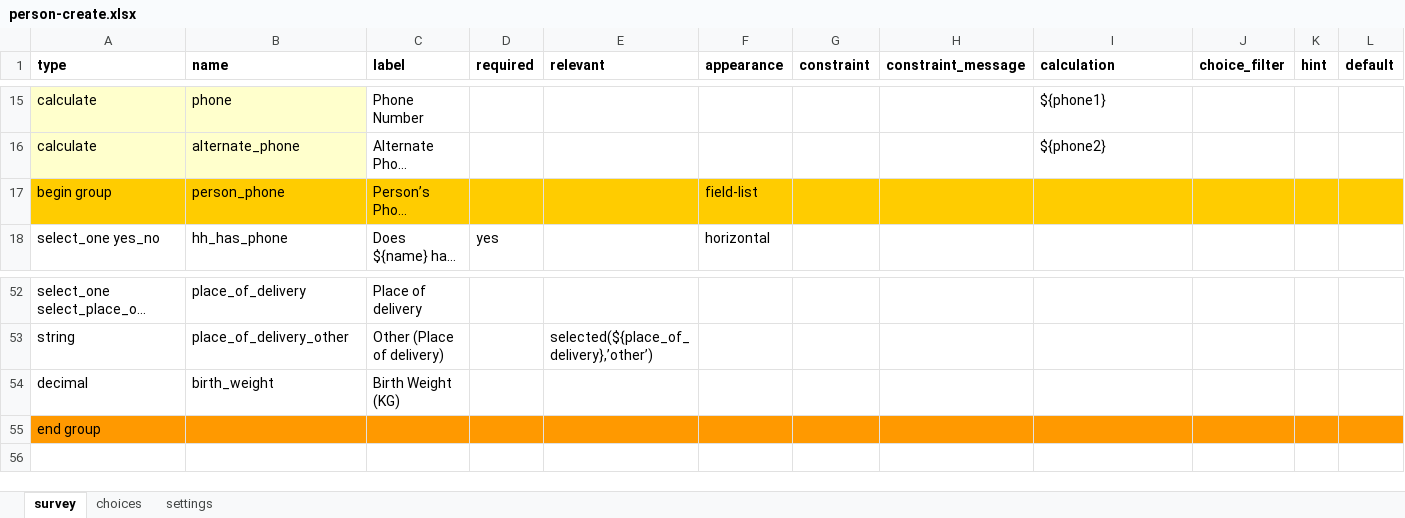
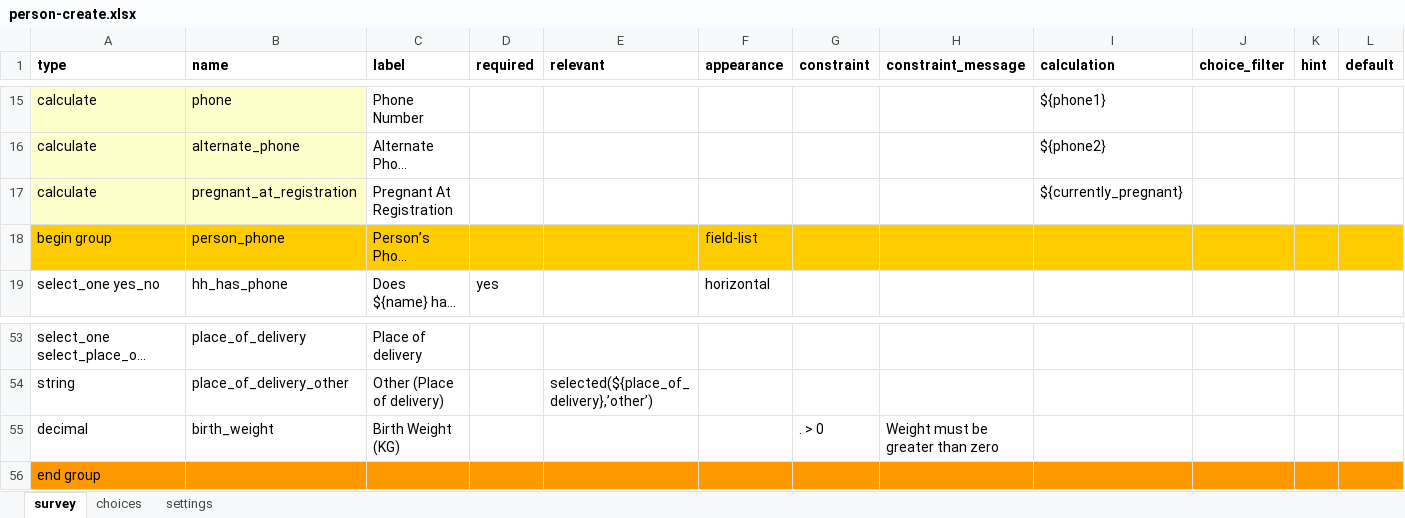
Before and after one commit to jonathanbataire/medic-app, an Excel workbook: forms/contact/person-create.xlsx, sheet survey, drawn as a sheet; only a part is shown, gaps mark what is left out; long unchanged cells end in …; values as stored, in another font and other column widths than the file's, no borders; conditional formats not drawn; addresses are those after the commit; the diff names each change by its address in the sheet, - before the commit and + after, or states it on an @@ line.

```diff
--- a/forms/contact/person-create.xlsx (sheet survey)
+++ b/forms/contact/person-create.xlsx (sheet survey)
+row 17: calculate | pregnant_at_registration | Pregnant At Registration |  |  |  |  |  | ${currently_pregnant}
-G55 (constraint): (empty)
+G55 (constraint): . > 0
-H55 (constraint_message): (empty)
+H55 (constraint_message): Weight must be greater than zero
```
Also changed, not shown: sheet settings, forms/app/pregnancy_registration.xlsx, forms/contact/clinic-create.xlsx, 16 other files.
